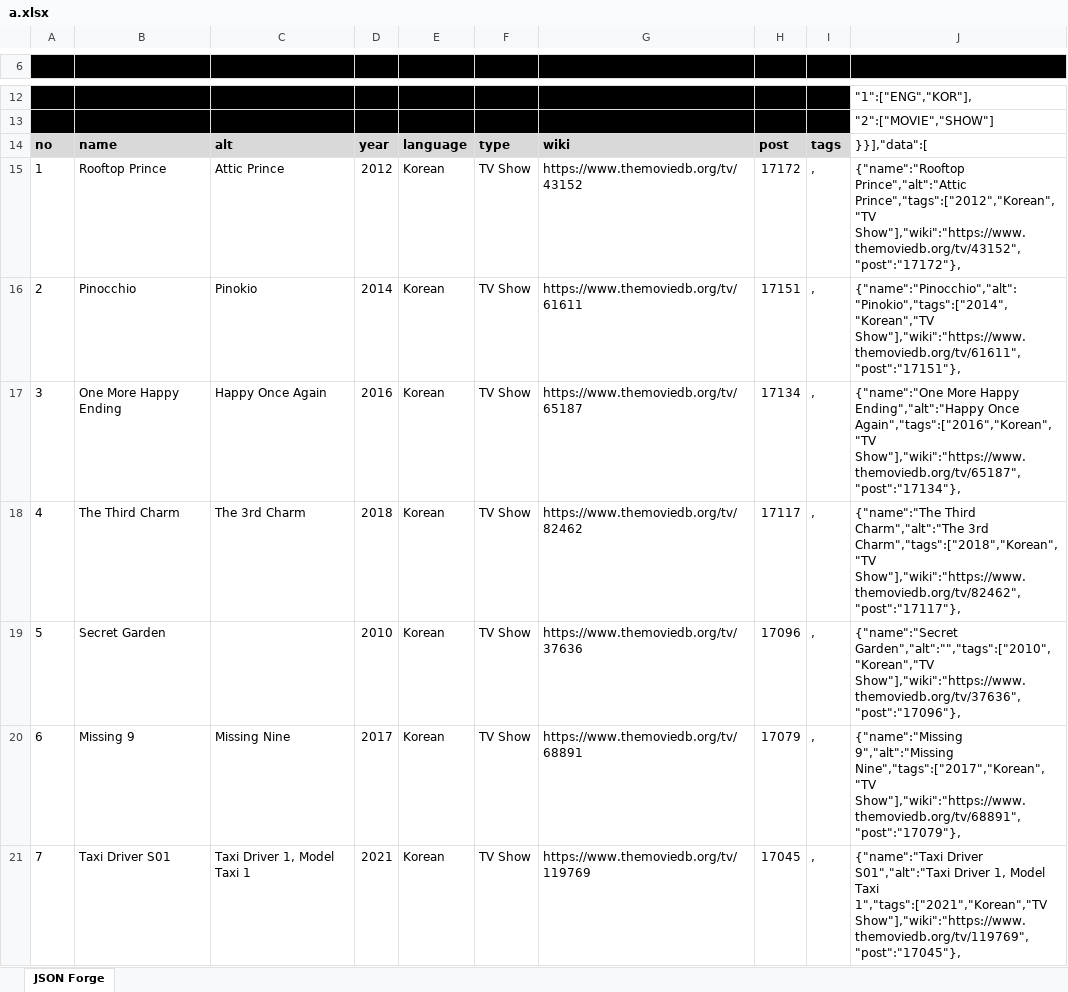
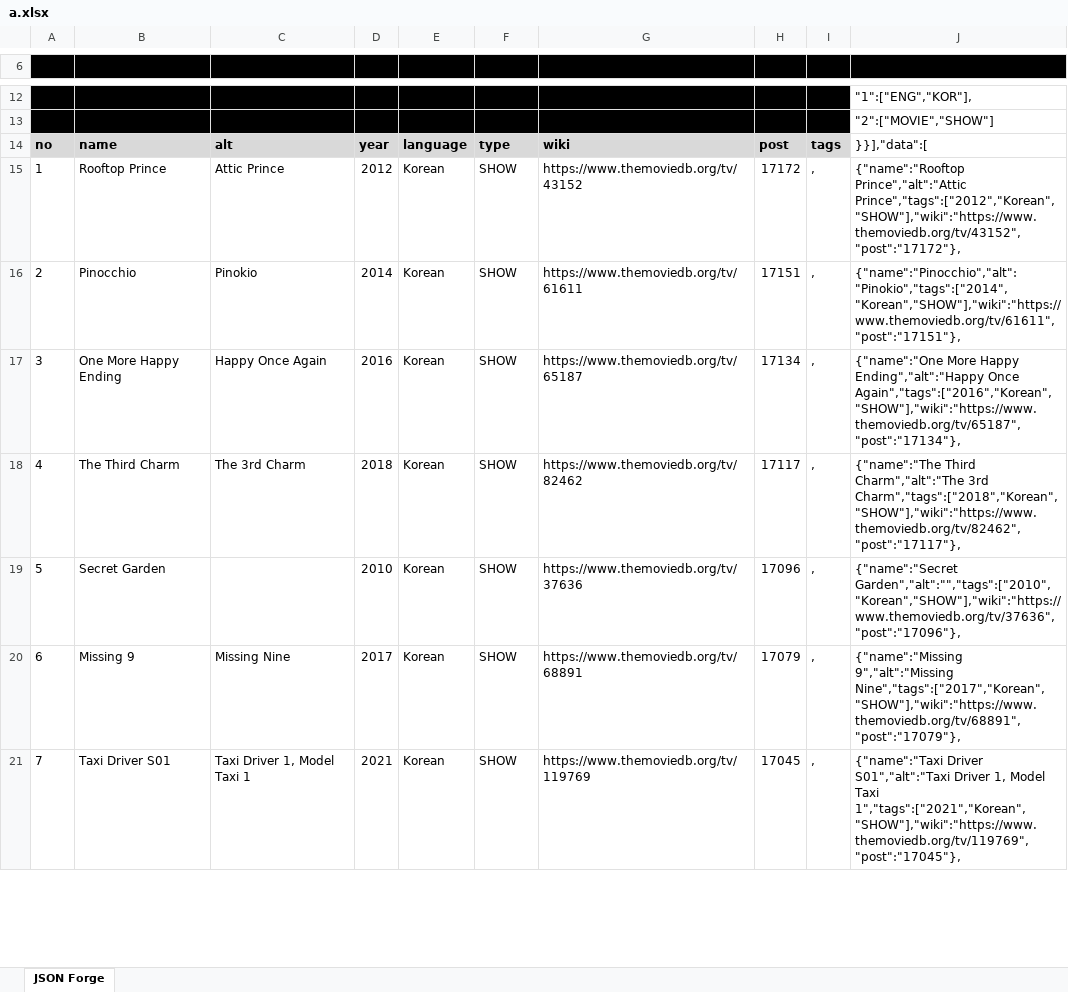
Before and after one commit to Catadex/data, an Excel workbook: a.xlsx, sheet JSON Forge, drawn as a sheet; only a part is shown, gaps mark what is left out; values as stored, in another font and other column widths than the file's, no borders; the diff covers the shown part only; the diff names each change by its address in the sheet, - before the commit and + after, or states it on an @@ line.

Commit message:
quick update

```diff
--- a/a.xlsx (sheet JSON Forge)
+++ b/a.xlsx (sheet JSON Forge)
-F15:F21 ([): TV Show
+F15:F21 ([): SHOW
-J15: {"name":"Rooftop Prince","alt":"Attic Prince","tags":["2012","Korean","TV Show"],"wiki":"https://www.themoviedb.org/tv/43152","post":"17172"},
+J15: {"name":"Rooftop Prince","alt":"Attic Prince","tags":["2012","Korean","SHOW"],"wiki":"https://www.themoviedb.org/tv/43152","post":"17172"},
-J16: {"name":"Pinocchio","alt":"Pinokio","tags":["2014","Korean","TV Show"],"wiki":"https://www.themoviedb.org/tv/61611","post":"17151"},
+J16: {"name":"Pinocchio","alt":"Pinokio","tags":["2014","Korean","SHOW"],"wiki":"https://www.themoviedb.org/tv/61611","post":"17151"},
-J17: …Ending","alt":"Happy Once Again","tags":["2016","Korean","TV Show"],"wiki":"https://www.themoviedb.org/tv/65187","post":"17134"},
+J17: …Ending","alt":"Happy Once Again","tags":["2016","Korean","SHOW"],"wiki":"https://www.themoviedb.org/tv/65187","post":"17134"},
-J18: …Charm","alt":"The 3rd Charm","tags":["2018","Korean","TV Show"],"wiki":"https://www.themoviedb.org/tv/82462","post":"17117"},
+J18: …Charm","alt":"The 3rd Charm","tags":["2018","Korean","SHOW"],"wiki":"https://www.themoviedb.org/tv/82462","post":"17117"},
-J19: {"name":"Secret Garden","alt":"","tags":["2010","Korean","TV Show"],"wiki":"https://www.themoviedb.org/tv/37636","post":"17096"},
+J19: {"name":"Secret Garden","alt":"","tags":["2010","Korean","SHOW"],"wiki":"https://www.themoviedb.org/tv/37636","post":"17096"},
-J20: {"name":"Missing 9","alt":"Missing Nine","tags":["2017","Korean","TV Show"],"wiki":"https://www.themoviedb.org/tv/68891","post":"17079"},
+J20: {"name":"Missing 9","alt":"Missing Nine","tags":["2017","Korean","SHOW"],"wiki":"https://www.themoviedb.org/tv/68891","post":"17079"},
-J21: …Model Taxi 1","tags":["2021","Korean","TV Show"],"wiki":"https://www.themoviedb.org/tv/119769","post":"17045"},
+J21: …Model Taxi 1","tags":["2021","Korean","SHOW"],"wiki":"https://www.themoviedb.org/tv/119769","post":"17045"},
```
Also changed, not shown: 11 added rows, 1 removed row, 511 edited cells and cell formats elsewhere in this sheet.
